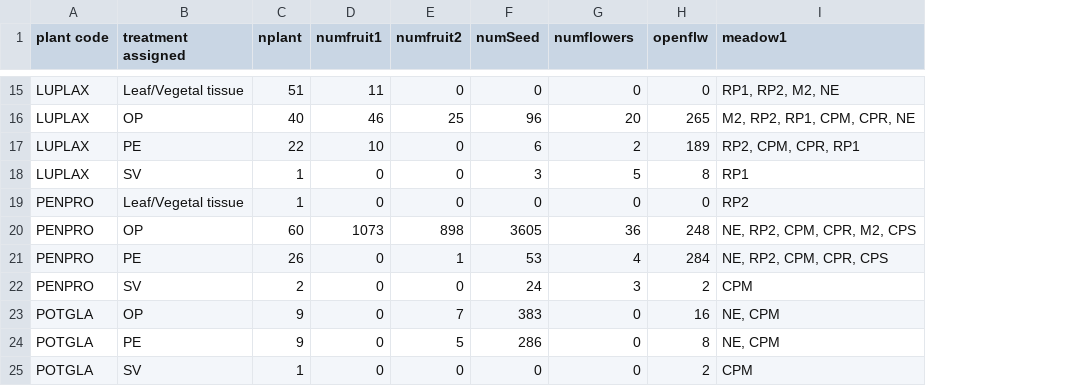
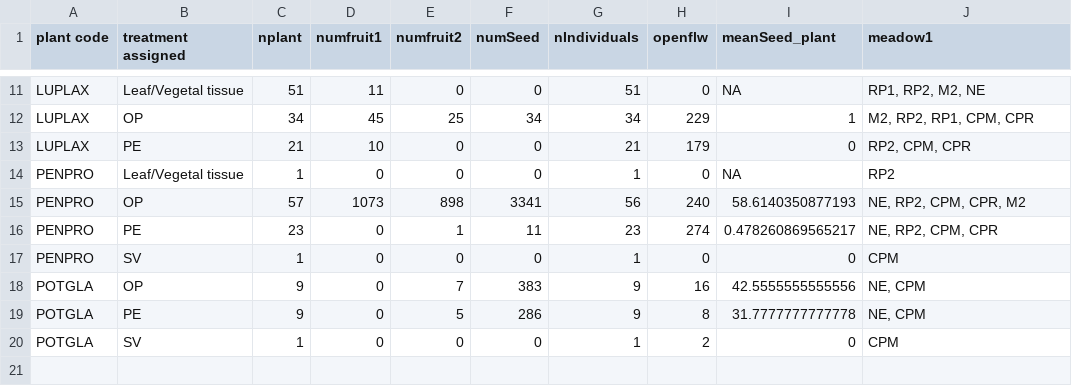
Before and after one commit to LilianaBenitez/PopGen, a CSV file: outcrossing2023.csv, drawn as a sheet; only a part is shown, gaps mark what is left out; removed rows and columns are numbered as before the commit, all else as after; the diff covers the shown part only; the diff names each change by its address in the sheet, - before the commit and + after, or states it on an @@ line.

```diff
--- a/outcrossing2023.csv
+++ b/outcrossing2023.csv
+column I (meanSeed_plant), rows 11-20: NA | 1 | 0 | NA | 58.6140350877193 | 0.478260869565217 | 0 | 42.5555555555556 | 31.7777777777778 | 0
-G1: numflowers
+G1: nIndividuals
-G11 (nIndividuals): 0
+G11 (nIndividuals): 51
-C12 (nplant): 40
+C12 (nplant): 34
-D12 (numfruit1): 46
+D12 (numfruit1): 45
-F12 (numSeed): 96
+F12 (numSeed): 34
-G12 (nIndividuals): 20
+G12 (nIndividuals): 34
-H12 (openflw): 265
+H12 (openflw): 229
-J12 (meadow1): M2, RP2, RP1, CPM, CPR, NE
+J12 (meadow1): M2, RP2, RP1, CPM, CPR
-C13 (nplant): 22
+C13 (nplant): 21
-F13 (numSeed): 6
+F13 (numSeed): 0
-G13 (nIndividuals): 2
+G13 (nIndividuals): 21
-H13 (openflw): 189
+H13 (openflw): 179
-J13 (meadow1): RP2, CPM, CPR, RP1
+J13 (meadow1): RP2, CPM, CPR
-row 18: LUPLAX | SV | 1 | 0 | 0 | 3 | 5 | 8 | RP1
-G14 (nIndividuals): 0
+G14 (nIndividuals): 1
-C15 (nplant): 60
+C15 (nplant): 57
-F15 (numSeed): 3605
+F15 (numSeed): 3341
-G15 (nIndividuals): 36
+G15 (nIndividuals): 56
-H15 (openflw): 248
+H15 (openflw): 240
-J15 (meadow1): NE, RP2, CPM, CPR, M2, CPS
+J15 (meadow1): NE, RP2, CPM, CPR, M2
-C16 (nplant): 26
+C16 (nplant): 23
-F16 (numSeed): 53
+F16 (numSeed): 11
-G16 (nIndividuals): 4
+G16 (nIndividuals): 23
-H16 (openflw): 284
+H16 (openflw): 274
-J16 (meadow1): NE, RP2, CPM, CPR, CPS
+J16 (meadow1): NE, RP2, CPM, CPR
-C17 (nplant): 2
+C17 (nplant): 1
-F17 (numSeed): 24
+F17 (numSeed): 0
-G17 (nIndividuals): 3
+G17 (nIndividuals): 1
-H17 (openflw): 2
+H17 (openflw): 0
-G18:G19 (nIndividuals): 0
+G18:G19 (nIndividuals): 9
-G20 (nIndividuals): 0
+G20 (nIndividuals): 1
```
Also changed, not shown: 4 removed rows and 27 edited cells elsewhere in this file, 1 other file.
